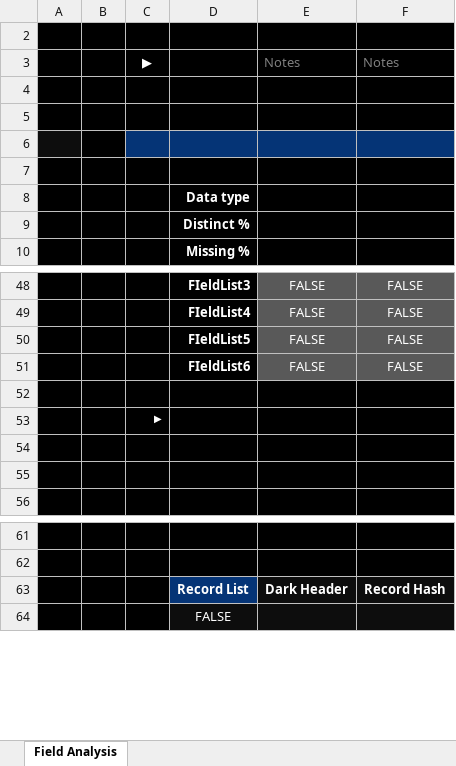
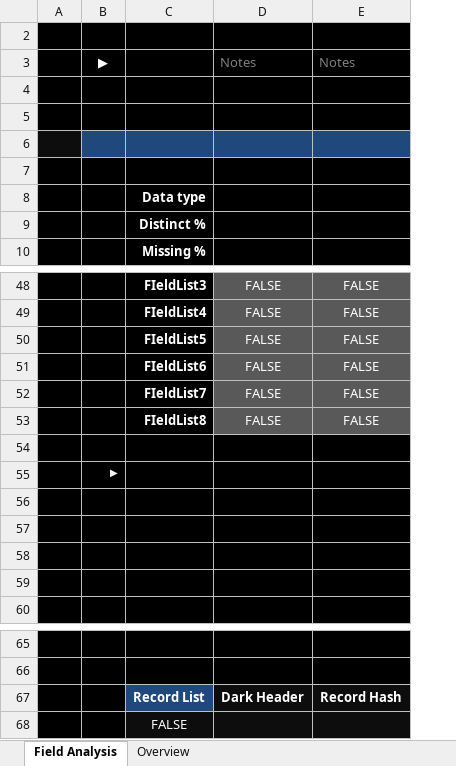
Before and after one commit to InfoDesigner/xleda, an Excel workbook: src/xleda/xleda_template.xlsm, sheet Field Analysis, drawn as a sheet; only a part is shown, gaps mark what is left out; values as stored, in another font and other column widths than the file's, no borders; charts and pictures and conditional formats and table styles not drawn; removed rows and columns are numbered as before the commit, all else as after; the diff names each change by its address in the sheet, - before the commit and + after, or states it on an @@ line.

Commit message:
Added overview, add_plot, updated readme, updated template.
- Updated README.md
- Updated pyproject.toml.
- Added an overview section with metadata and definitions,
- Added an add_plot method.
- Updated xleda_template.xlsm to support overview/add_plot..

```diff
--- a/src/xleda/xleda_template.xlsm (sheet Field Analysis)
+++ b/src/xleda/xleda_template.xlsm (sheet Field Analysis)
+sheet tab: Overview
-column B, empty
-B6:E6 fill: #053476
+B6:E6 fill: #1F497D
+row 52:  |  | FIeldList7 | FALSE | FALSE
+row 53:  |  | FIeldList8 | FALSE | FALSE
+row 56: (empty)
+row 57: (empty)
-C67 fill: #053476
+C67 fill: #1F497D
```
Also changed, not shown: formulas that keep their value, charts or pictures, 4 other files.
